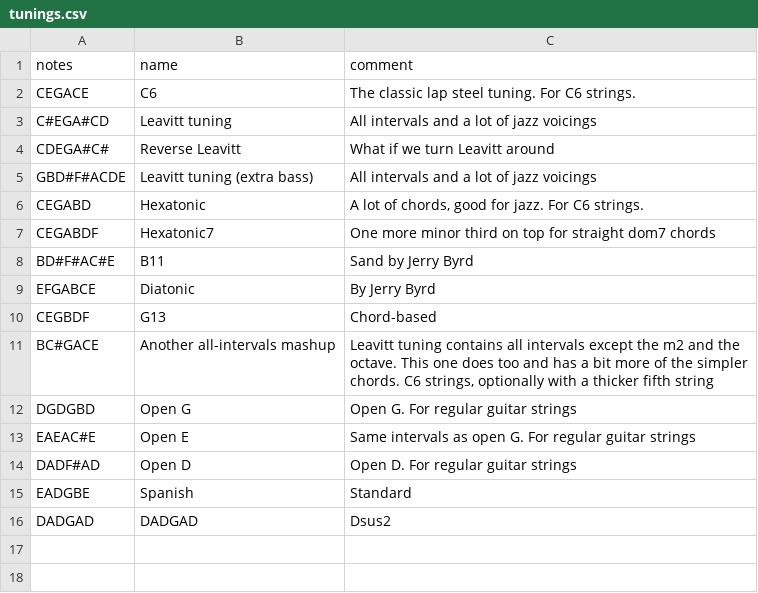
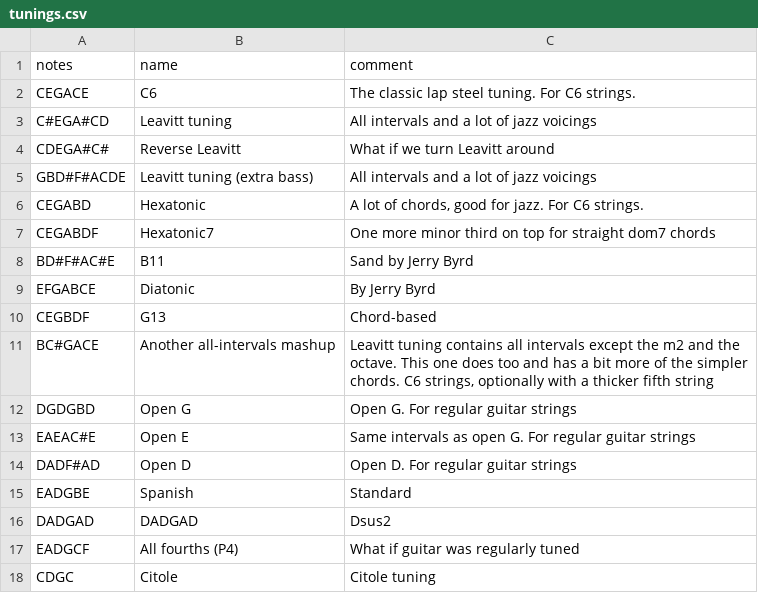
Before and after one commit to spaskalev/fretboard, a CSV file: tunings.csv, drawn as a sheet; the diff names each change by its address in the sheet, - before the commit and + after, or states it on an @@ line.

Commit message:
New tunings

```diff
--- a/tunings.csv
+++ b/tunings.csv
+row 17: EADGCF | All fourths (P4) | What if guitar was regularly tuned
+row 18: CDGC | Citole | Citole tuning
```
